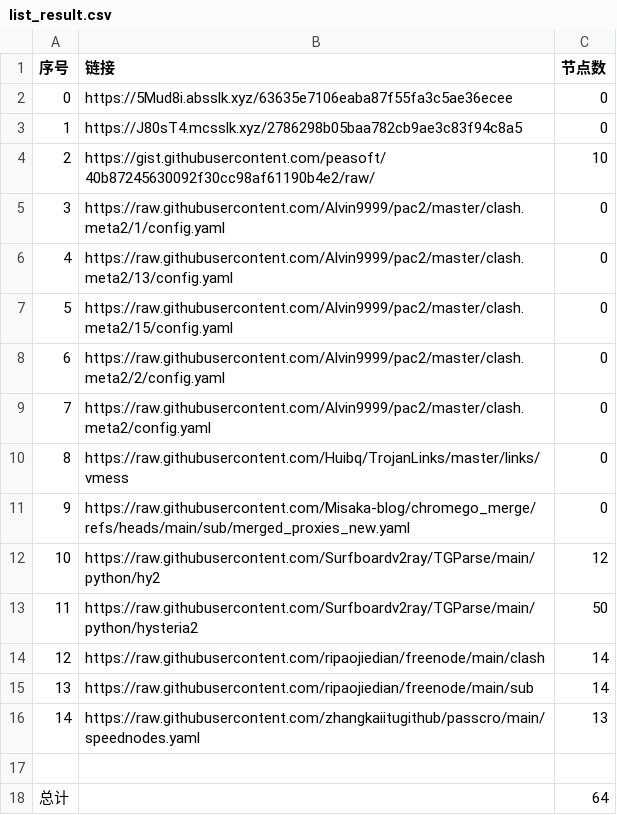
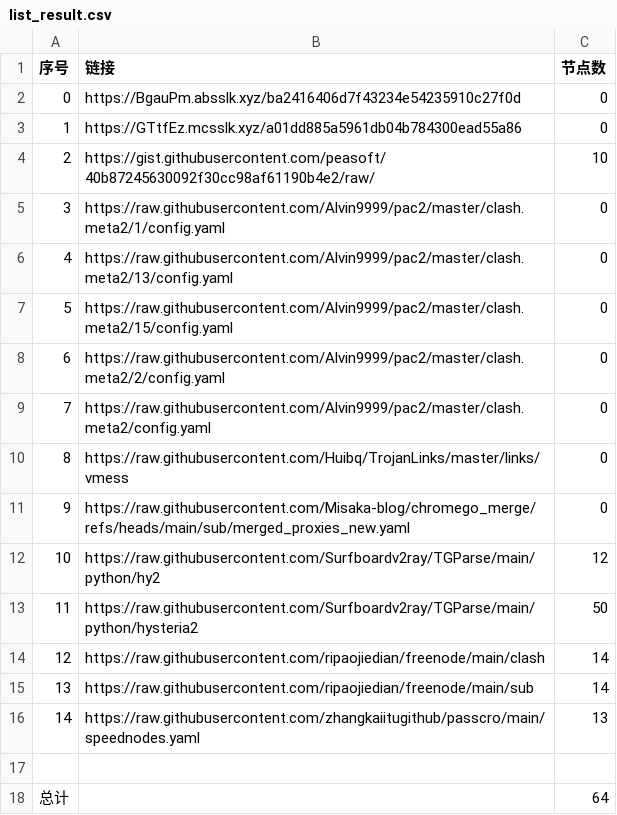
Before and after one commit to CongYuStars/NoMoreWalls, a CSV file: list_result.csv, drawn as a sheet.

```diff
--- a/list_result.csv
+++ b/list_result.csv
@@ -1,4 +1,4 @@
 序号,链接,节点数
-0,https://5Mud8i.absslk.xyz/63635e7106eaba87f55fa3c5ae36ecee,0
-1,https://J80sT4.mcsslk.xyz/2786298b05baa782cb9ae3c83f94c8a5,0
+0,https://BgauPm.absslk.xyz/ba2416406d7f43234e54235910c27f0d,0
+1,https://GTtfEz.mcsslk.xyz/a01dd885a5961db04b784300ead55a86,0
 2,https://gist.githubusercontent.com/peasoft/40b87245630092f30cc98af61190b4e2/raw/,10
```
Also changed, not shown: 3 other files.
